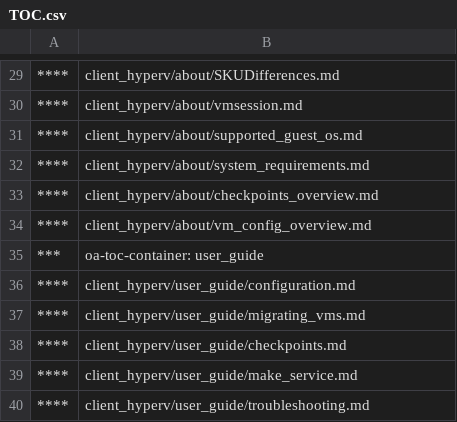
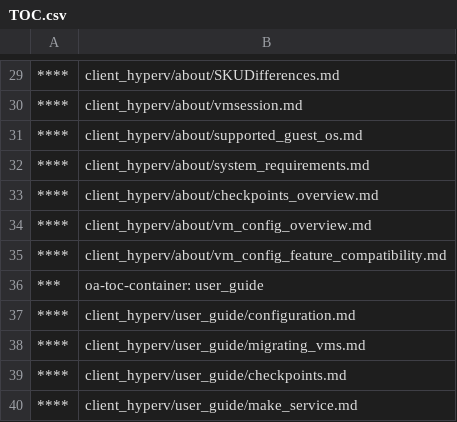
Before and after one commit to MicrosoftDocs/Virtualization-Documentation, a CSV file: virtualization/TOC.csv, drawn as a sheet; only a part is shown, gaps mark what is left out; the shorter side is filled out with more unchanged rows; the diff names each change by its address in the sheet, - before the commit and + after, or states it on an @@ line.

Commit message:
adding Lars file about vm compat

```diff
--- a/virtualization/TOC.csv
+++ b/virtualization/TOC.csv
+row 35: **** | client_hyperv/about/vm_config_feature_compatibility.md
```
